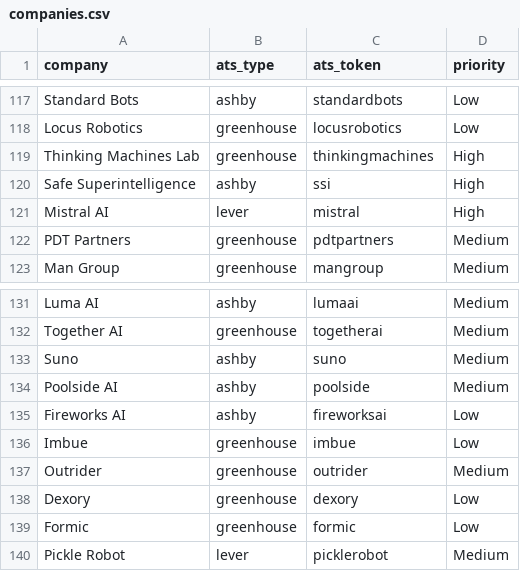
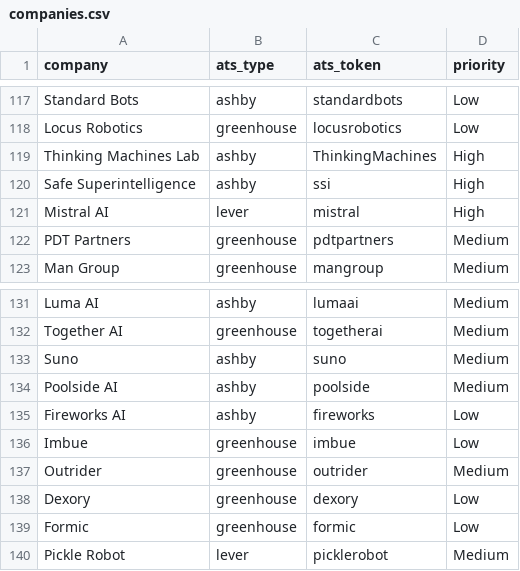
Before and after one commit to msanni15/internship-alert-bot, a CSV file: companies.csv, drawn as a sheet; only a part is shown, gaps mark what is left out.

Commit message:
Fix Thinking Machines Lab and Fireworks AI tokens
Thinking Machines Lab migrated off Greenhouse to Ashby (old
"thinkingmachines" Greenhouse token now 404s; found via their
careers page, token is "ThinkingMachines", case-sensitive).

Fireworks AI's token was just wrong from the start - it's "fireworks",
not "fireworksai" as I'd guessed when adding it.

Verified both individually: 35 and 48 jobs respectively.

```diff
--- a/companies.csv
+++ b/companies.csv
@@ -118,3 +118,3 @@ Standard Bots,ashby,standardbots,Low
 Locus Robotics,greenhouse,locusrobotics,Low
-Thinking Machines Lab,greenhouse,thinkingmachines,High
+Thinking Machines Lab,ashby,ThinkingMachines,High
 Safe Superintelligence,ashby,ssi,High
@@ -134,3 +134,3 @@ Suno,ashby,suno,Medium
 Poolside AI,ashby,poolside,Medium
-Fireworks AI,ashby,fireworksai,Low
+Fireworks AI,ashby,fireworks,Low
 Imbue,greenhouse,imbue,Low
```
